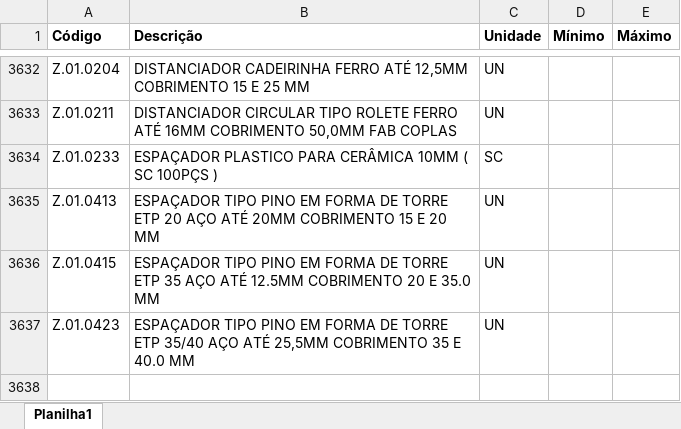
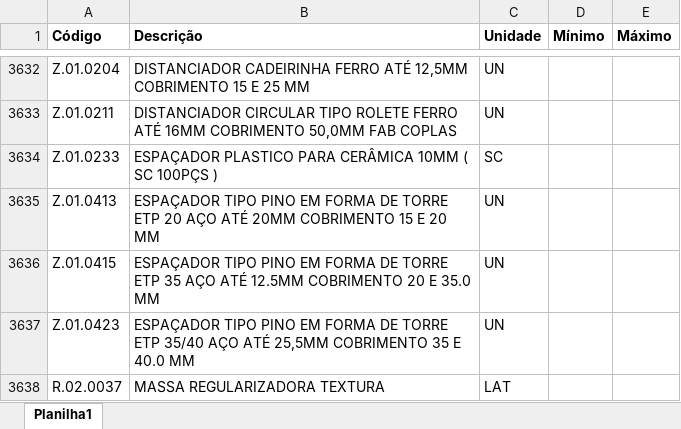
Before and after one commit to Mgiglio98/formulario_pedidos_basic, an Excel workbook: Insumos.xlsx, sheet Planilha1, drawn as a sheet; only a part is shown, gaps mark what is left out; values as stored, in another font and other column widths than the file's, no borders; the diff names each change by its address in the sheet, - before the commit and + after, or states it on an @@ line.

Commit message:
Add files via upload

```diff
--- a/Insumos.xlsx (sheet Planilha1)
+++ b/Insumos.xlsx (sheet Planilha1)
+row 3638: R.02.0037 | MASSA REGULARIZADORA TEXTURA | LAT
```
